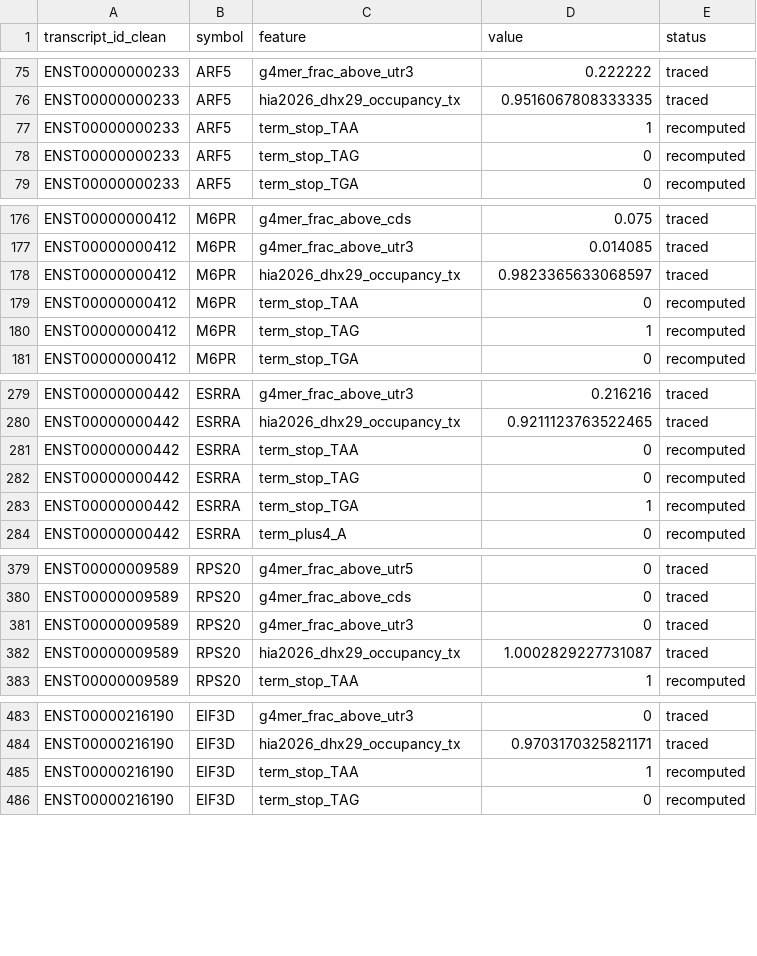
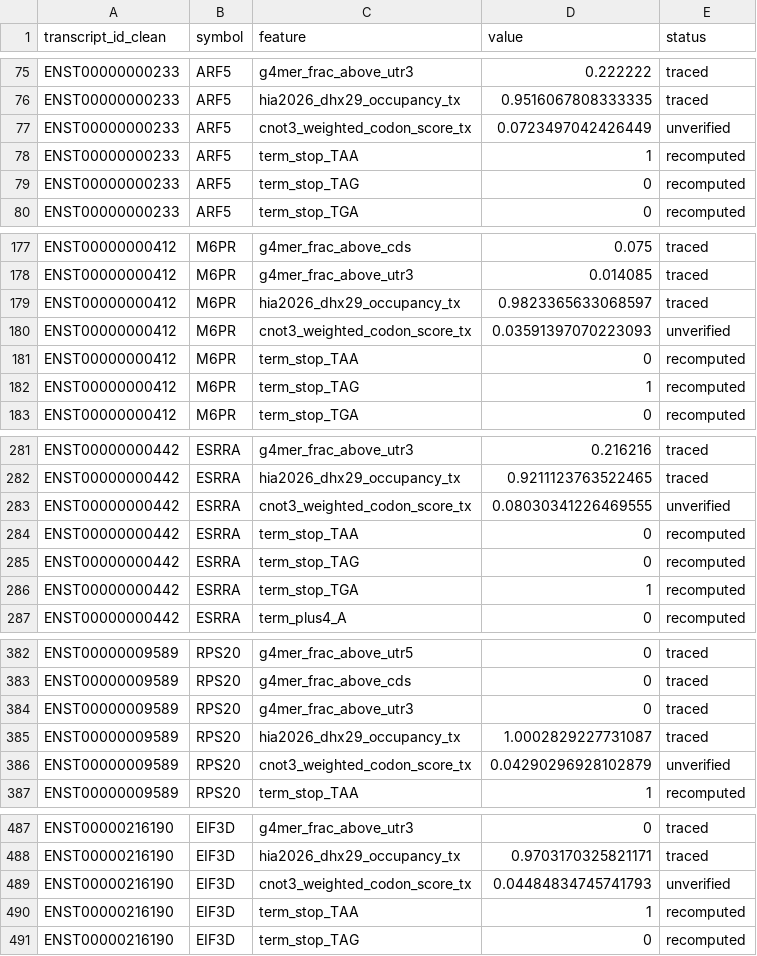
Before and after one commit to mukherjeelab/hypoxia_timecourse, a CSV file: code/translational_control_overview/golden_transcripts.csv, drawn as a sheet; only a part is shown, gaps mark what is left out; the diff covers the shown part only; the diff names each change by its address in the sheet, - before the commit and + after, or states it on an @@ line.

```diff
--- a/code/translational_control_overview/golden_transcripts.csv
+++ b/code/translational_control_overview/golden_transcripts.csv
+row 77: ENST00000000233 | ARF5 | cnot3_weighted_codon_score_tx | 0.0723497042426449 | unverified
+row 180: ENST00000000412 | M6PR | cnot3_weighted_codon_score_tx | 0.03591397070223093 | unverified
+row 283: ENST00000000442 | ESRRA | cnot3_weighted_codon_score_tx | 0.08030341226469555 | unverified
+row 386: ENST00000009589 | RPS20 | cnot3_weighted_codon_score_tx | 0.04290296928102879 | unverified
+row 489: ENST00000216190 | EIF3D | cnot3_weighted_codon_score_tx | 0.04484834745741793 | unverified
```
Also changed, not shown: 11 added rows and 53 edited cells elsewhere in this file, 49 other files.
